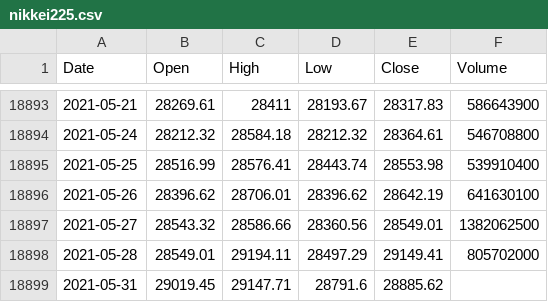
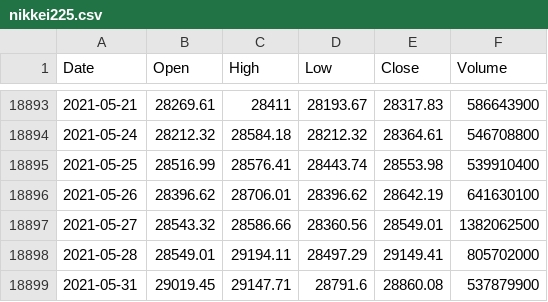
Before and after one commit to KwangYeol/stock-now, a CSV file: index/nikkei225.csv, drawn as a sheet; only a part is shown, gaps mark what is left out.

```diff
--- a/index/nikkei225.csv
+++ b/index/nikkei225.csv
@@ -18898,2 +18898,2 @@ Date,Open,High,Low,Close,Volume
 2021-05-28,28549.01,29194.11,28497.29,29149.41,805702000
-2021-05-31,29019.45,29147.71,28791.6,28885.62
+2021-05-31,29019.45,29147.71,28791.6,28860.08,537879900
```
Also changed, not shown: index/kospi.csv.
